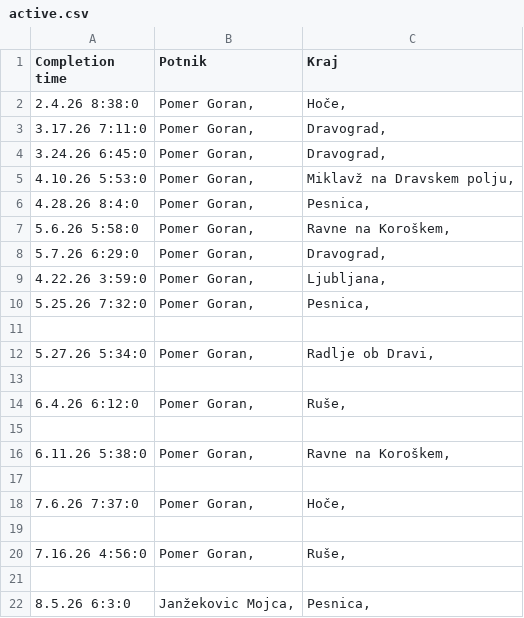
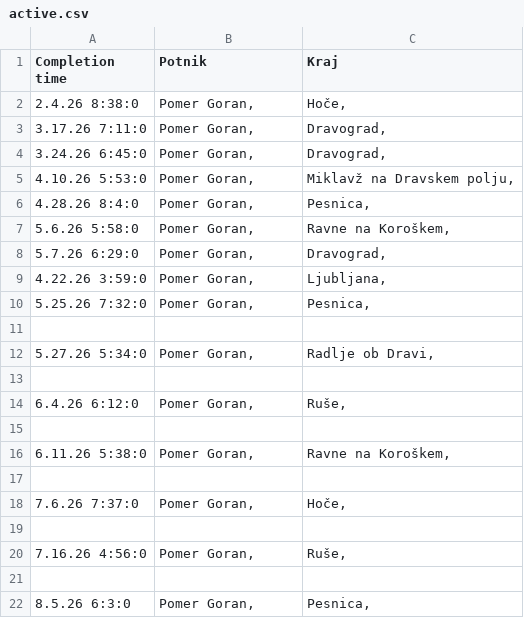
Before and after one commit to SRP-B/dat-mb, a CSV file: active.csv, drawn as a sheet.

Commit message:
EditAppv12

```diff
--- a/active.csv
+++ b/active.csv
@@ -21,2 +21,2 @@
 
-8.5.26 6:3:0;"Janžekovic Mojca,";"Pesnica,"
+8.5.26 6:3:0;"Pomer Goran,";"Pesnica,"
```
